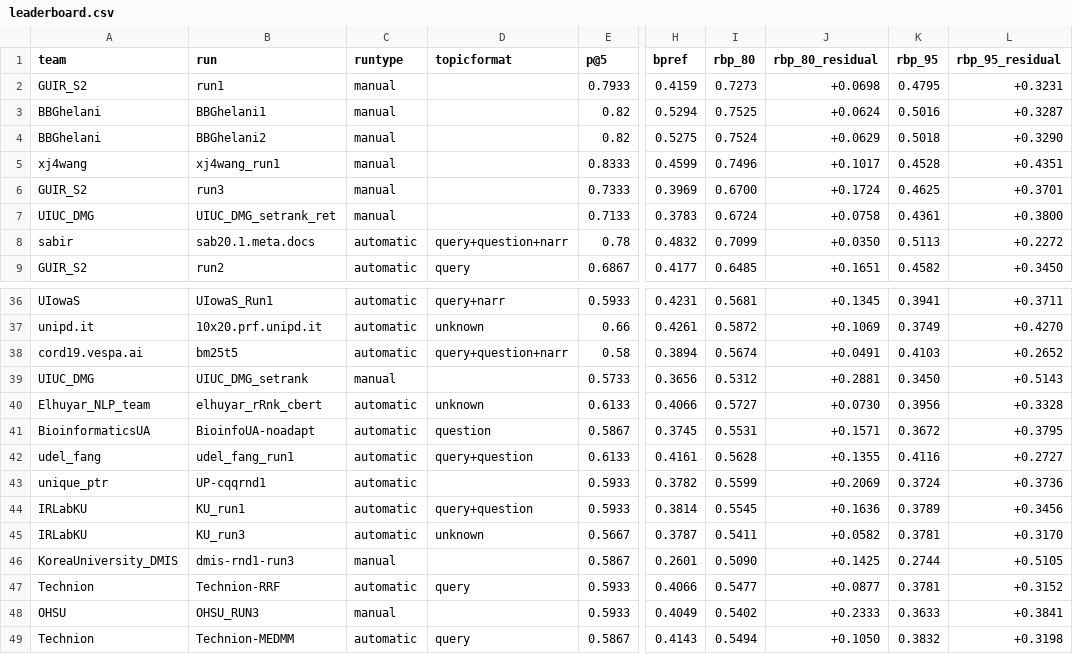
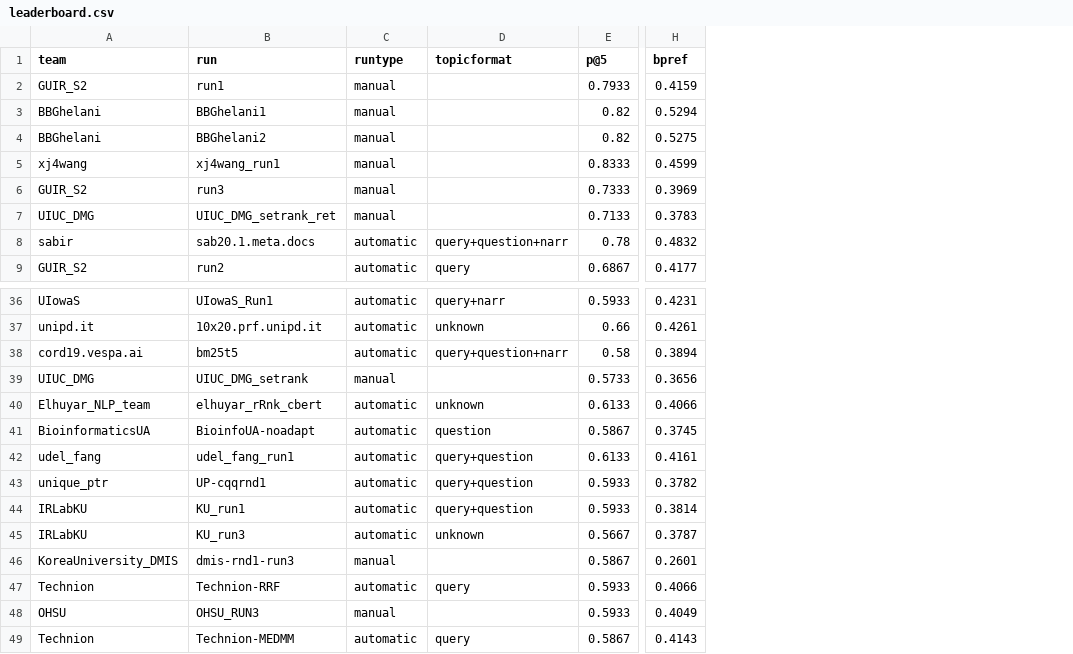
Before and after one commit to castorini/TREC-COVID, a CSV file: round1/leaderboard.csv, drawn as a sheet; only a part is shown, gaps mark what is left out; the diff names each change by its address in the sheet, - before the commit and + after, or states it on an @@ line.

Commit message:
Add extra leaderboard with RBP stats

```diff
--- a/round1/leaderboard.csv
+++ b/round1/leaderboard.csv
-column I (rbp_80), rows 2-9: 0.7273 | 0.7525 | 0.7524 | 0.7496 | 0.6700 | 0.6724 | 0.7099 | 0.6485; rows 36-49: 0.5681 | 0.5872 | 0.5674 | 0.5312 | 0.5727 | 0.5531 | 0.5628 | 0.5599 | 0.5545 | 0.5411 | 0.5090 | 0.5477 | 0.5402 | 0.5494
-column J (rbp_80_residual), rows 2-9: +0.0698 | +0.0624 | +0.0629 | +0.1017 | +0.1724 | +0.0758 | +0.0350 | +0.1651; rows 36-49: +0.1345 | +0.1069 | +0.0491 | +0.2881 | +0.0730 | +0.1571 | +0.1355 | +0.2069 | +0.1636 | +0.0582 | +0.1425 | +0.0877 | +0.2333 | +0.1050
-column K (rbp_95), rows 2-9: 0.4795 | 0.5016 | 0.5018 | 0.4528 | 0.4625 | 0.4361 | 0.5113 | 0.4582; rows 36-49: 0.3941 | 0.3749 | 0.4103 | 0.3450 | 0.3956 | 0.3672 | 0.4116 | 0.3724 | 0.3789 | 0.3781 | 0.2744 | 0.3781 | 0.3633 | 0.3832
-column L (rbp_95_residual), rows 2-9: +0.3231 | +0.3287 | +0.3290 | +0.4351 | +0.3701 | +0.3800 | +0.2272 | +0.3450; rows 36-49: +0.3711 | +0.4270 | +0.2652 | +0.5143 | +0.3328 | +0.3795 | +0.2727 | +0.3736 | +0.3456 | +0.3170 | +0.5105 | +0.3152 | +0.3841 | +0.3198
-D43 (topicformat): (empty)
+D43 (topicformat): query+question
```
Also changed, not shown: 1 other file.
